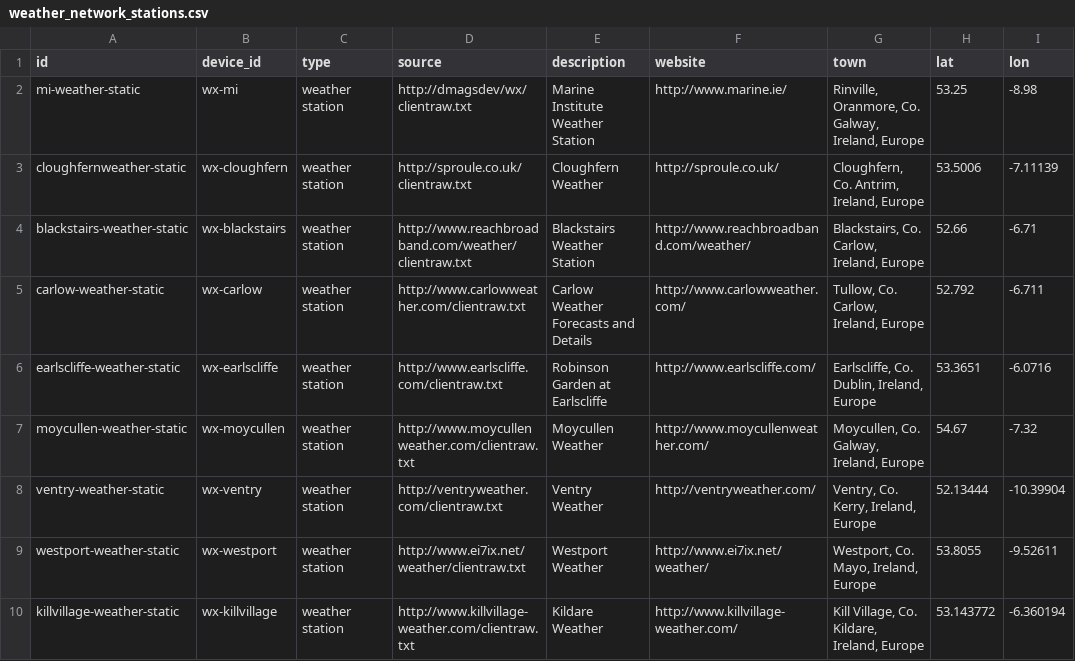
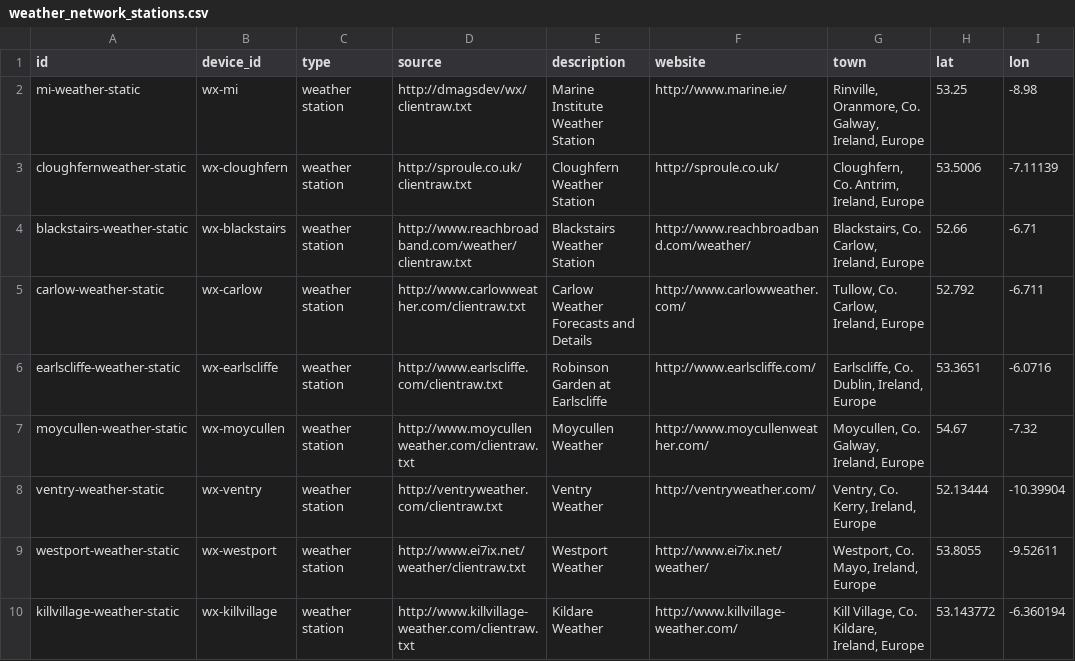
Before and after one commit to DsmythMI/milabs-streaming-static-data, a CSV file: weather_network_stations.csv, drawn as a sheet.

Commit message:
Update weather_network_stations.csv

```diff
--- a/weather_network_stations.csv
+++ b/weather_network_stations.csv
@@ -2,3 +2,3 @@ id,device_id,type,source,description,website,town,lat,lon
 mi-weather-static,wx-mi,weather station,http://dmagsdev/wx/clientraw.txt,"Marine Institute Weather Station","http://www.marine.ie/","Rinville, Oranmore, Co. Galway, Ireland, Europe",53.25,-8.98
-cloughfernweather-static,wx-cloughfern,weather station,http://sproule.co.uk/clientraw.txt,"Cloughfern Weather","http://sproule.co.uk/","Cloughfern, Co. Antrim, Ireland, Europe",53.5006,-7.11139
+cloughfernweather-static,wx-cloughfern,weather station,http://sproule.co.uk/clientraw.txt,"Cloughfern Weather Station","http://sproule.co.uk/","Cloughfern, Co. Antrim, Ireland, Europe",53.5006,-7.11139
 blackstairs-weather-static,wx-blackstairs,weather station,http://www.reachbroadband.com/weather/clientraw.txt,"Blackstairs Weather Station","http://www.reachbroadband.com/weather/","Blackstairs, Co. Carlow, Ireland, Europe",52.66,-6.71
```
